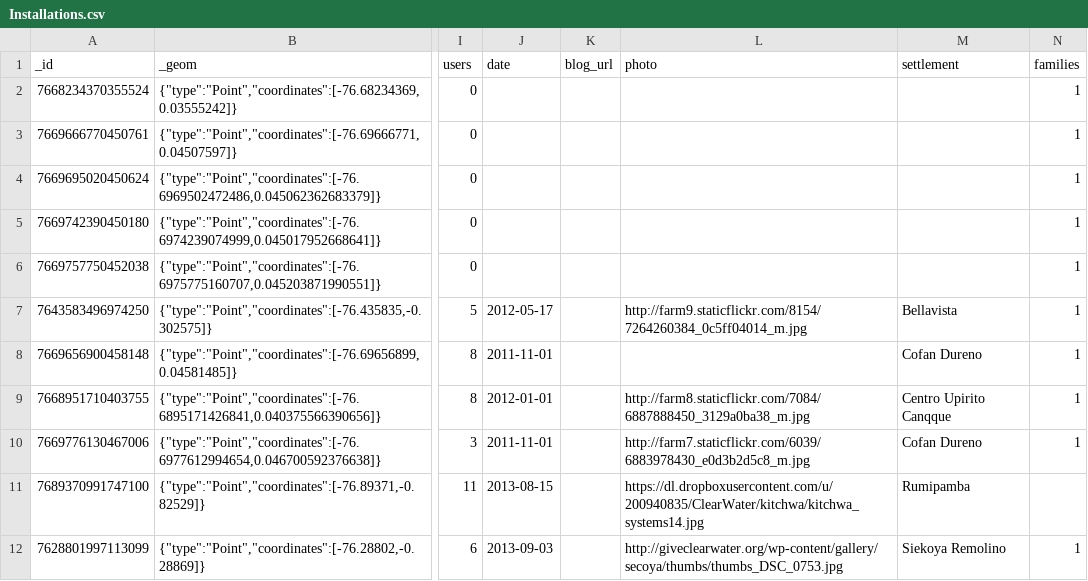
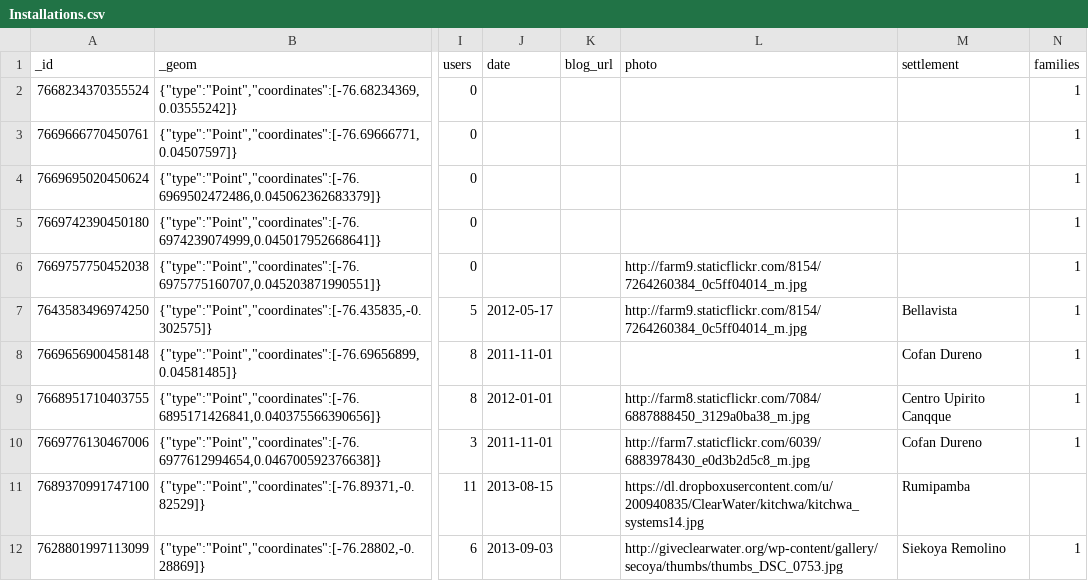
Before and after one commit to digidem/clearwater-map, a CSV file: data/Installations.csv, drawn as a sheet; only a part is shown, gaps mark what is left out; the diff names each change by its address in the sheet, - before the commit and + after, or states it on an @@ line.

Commit message:
Update to data/Installations.csv at: 13:49:14 GMT-0800 (PST)

```diff
--- a/data/Installations.csv
+++ b/data/Installations.csv
-L6 (photo): (empty)
+L6 (photo): http://farm9.staticflickr.com/8154/7264260384_0c5ff04014_m.jpg
```
